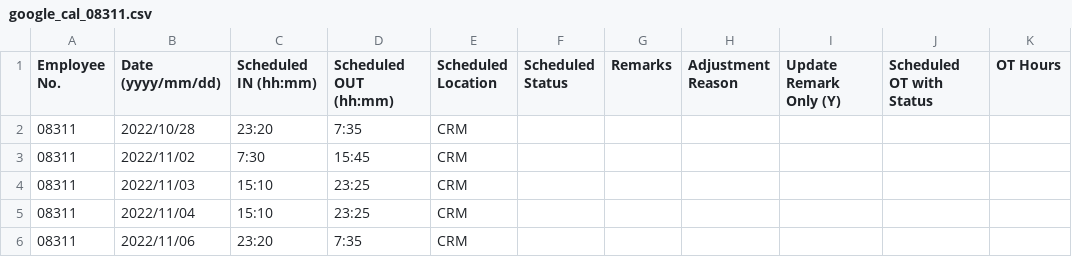
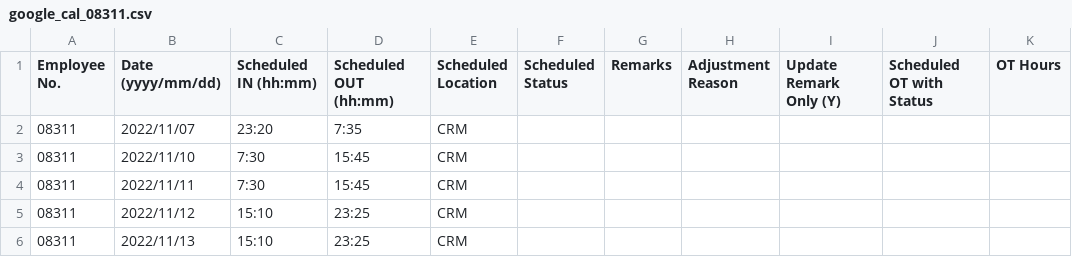
Before and after one commit to harrylwc/roster, a CSV file: google_cal_08311.csv, drawn as a sheet.

Commit message:
Update google_cal_08311.csv

```diff
--- a/google_cal_08311.csv
+++ b/google_cal_08311.csv
@@ -1,6 +1,6 @@
 Employee No.,Date (yyyy/mm/dd),Scheduled IN (hh:mm),Scheduled OUT (hh:mm),Scheduled Location,Scheduled Status,Remarks,Adjustment Reason,Update Remark Only (Y),Scheduled OT with Status,OT Hours
-08311,2022/10/28,23:20,7:35,CRM,,,,,,
-08311,2022/11/02,7:30,15:45,CRM,,,,,,
-08311,2022/11/03,15:10,23:25,CRM,,,,,,
-08311,2022/11/04,15:10,23:25,CRM,,,,,,
-08311,2022/11/06,23:20,7:35,CRM,,,,,,
+08311,2022/11/07,23:20,7:35,CRM,,,,,,
+08311,2022/11/10,7:30,15:45,CRM,,,,,,
+08311,2022/11/11,7:30,15:45,CRM,,,,,,
+08311,2022/11/12,15:10,23:25,CRM,,,,,,
+08311,2022/11/13,15:10,23:25,CRM,,,,,,
```
